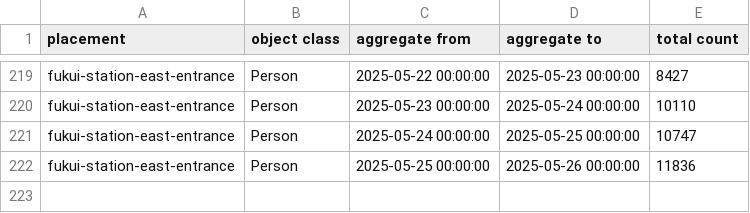
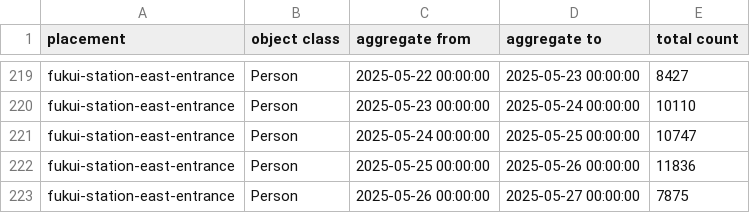
Before and after one commit to haruyuki-16278/fukui-kanko-people-flow-visualization, a CSV file: public/fukui-station-east-entrance/Person.csv, drawn as a sheet; only a part is shown, gaps mark what is left out.

```diff
--- a/public/fukui-station-east-entrance/Person.csv
+++ b/public/fukui-station-east-entrance/Person.csv
@@ -222 +222,2 @@ fukui-station-east-entrance,Person,2025-05-24 00:00:00,2025-05-25 00:00:00,10747
 fukui-station-east-entrance,Person,2025-05-25 00:00:00,2025-05-26 00:00:00,11836
+fukui-station-east-entrance,Person,2025-05-26 00:00:00,2025-05-27 00:00:00,7875
```
Also changed, not shown: public/tojinbo-shotaro/Person.csv, 6 other files.
